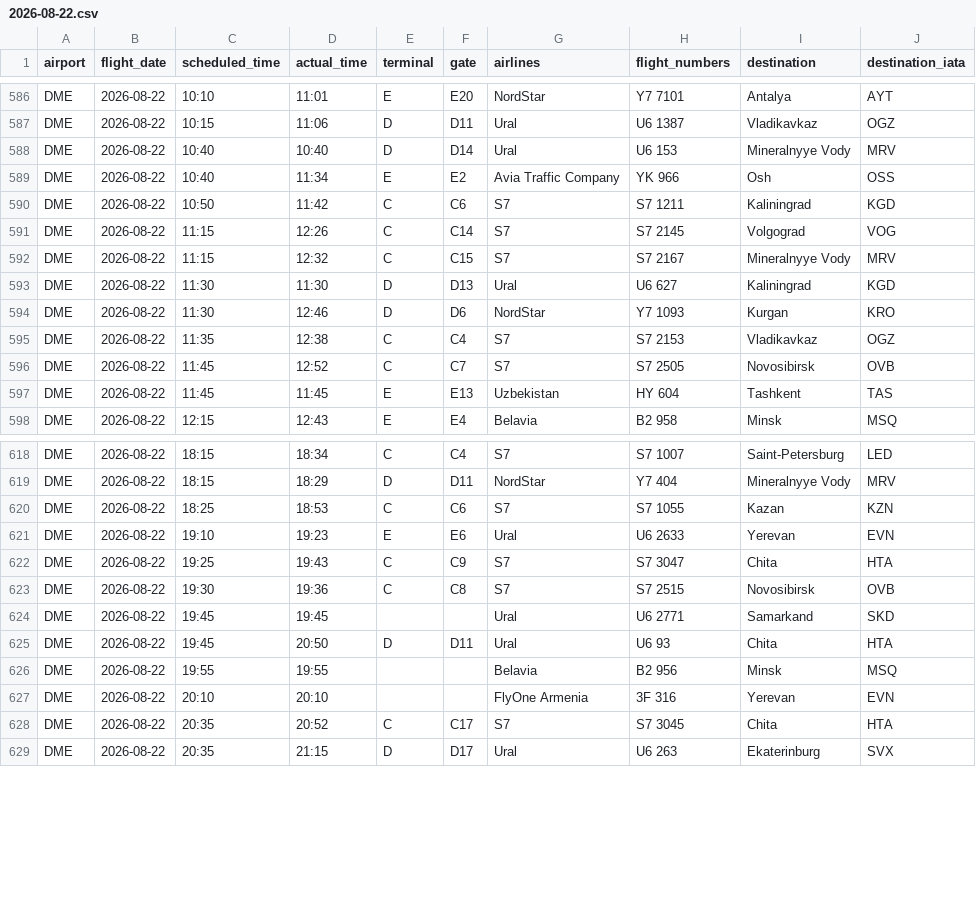
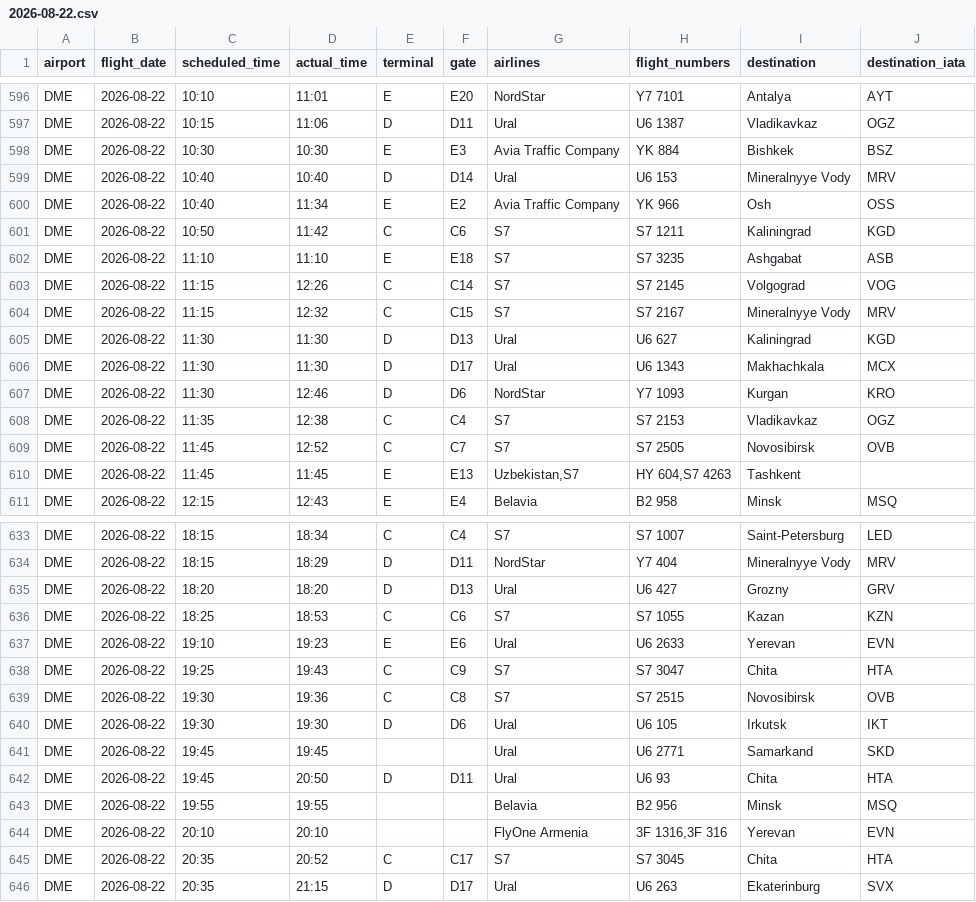
Before and after one commit to vitdmit/moscow-airports-botCLaude, a CSV file: data/daily/2026-08-22.csv, drawn as a sheet; only a part is shown, gaps mark what is left out; the diff covers the shown part only.

```diff
--- a/data/daily/2026-08-22.csv
+++ b/data/daily/2026-08-22.csv
@@ -587,2 +597,3 @@ DME,2026-08-22,10:10,11:01,E,E20,NordStar,Y7 7101,Antalya,AYT
 DME,2026-08-22,10:15,11:06,D,D11,Ural,U6 1387,Vladikavkaz,OGZ
+DME,2026-08-22,10:30,10:30,E,E3,Avia Traffic Company,YK 884,Bishkek,BSZ
 DME,2026-08-22,10:40,10:40,D,D14,Ural,U6 153,Mineralnyye Vody,MRV
@@ -590,2 +601,3 @@ DME,2026-08-22,10:40,11:34,E,E2,Avia Traffic Company,YK 966,Osh,OSS
 DME,2026-08-22,10:50,11:42,C,C6,S7,S7 1211,Kaliningrad,KGD
+DME,2026-08-22,11:10,11:10,E,E18,S7,S7 3235,Ashgabat,ASB
 DME,2026-08-22,11:15,12:26,C,C14,S7,S7 2145,Volgograd,VOG
@@ -593,2 +605,3 @@ DME,2026-08-22,11:15,12:32,C,C15,S7,S7 2167,Mineralnyye Vody,MRV
 DME,2026-08-22,11:30,11:30,D,D13,Ural,U6 627,Kaliningrad,KGD
+DME,2026-08-22,11:30,11:30,D,D17,Ural,U6 1343,Makhachkala,MCX
 DME,2026-08-22,11:30,12:46,D,D6,NordStar,Y7 1093,Kurgan,KRO
@@ -596,3 +609,3 @@ DME,2026-08-22,11:35,12:38,C,C4,S7,S7 2153,Vladikavkaz,OGZ
 DME,2026-08-22,11:45,12:52,C,C7,S7,S7 2505,Novosibirsk,OVB
-DME,2026-08-22,11:45,11:45,E,E13,Uzbekistan,HY 604,Tashkent,TAS
+DME,2026-08-22,11:45,11:45,E,E13,"Uzbekistan,S7","HY 604,S7 4263",Tashkent,
 DME,2026-08-22,12:15,12:43,E,E4,Belavia,B2 958,Minsk,MSQ
@@ -619,2 +634,3 @@ DME,2026-08-22,18:15,18:34,C,C4,S7,S7 1007,Saint-Petersburg,LED
 DME,2026-08-22,18:15,18:29,D,D11,NordStar,Y7 404,Mineralnyye Vody,MRV
+DME,2026-08-22,18:20,18:20,D,D13,Ural,U6 427,Grozny,GRV
 DME,2026-08-22,18:25,18:53,C,C6,S7,S7 1055,Kazan,KZN
@@ -623,2 +639,3 @@ DME,2026-08-22,19:25,19:43,C,C9,S7,S7 3047,Chita,HTA
 DME,2026-08-22,19:30,19:36,C,C8,S7,S7 2515,Novosibirsk,OVB
+DME,2026-08-22,19:30,19:30,D,D6,Ural,U6 105,Irkutsk,IKT
 DME,2026-08-22,19:45,19:45,,,Ural,U6 2771,Samarkand,SKD
@@ -626,3 +643,3 @@ DME,2026-08-22,19:45,20:50,D,D11,Ural,U6 93,Chita,HTA
 DME,2026-08-22,19:55,19:55,,,Belavia,B2 956,Minsk,MSQ
-DME,2026-08-22,20:10,20:10,,,FlyOne Armenia,3F 316,Yerevan,EVN
+DME,2026-08-22,20:10,20:10,,,FlyOne Armenia,"3F 1316,3F 316",Yerevan,EVN
 DME,2026-08-22,20:35,20:52,C,C17,S7,S7 3045,Chita,HTA
```
Also changed, not shown: 13 added rows and 12 edited cells elsewhere in this file, data/daily/2026-08-10.csv, data/daily/2026-08-12.csv, 29 other files.
